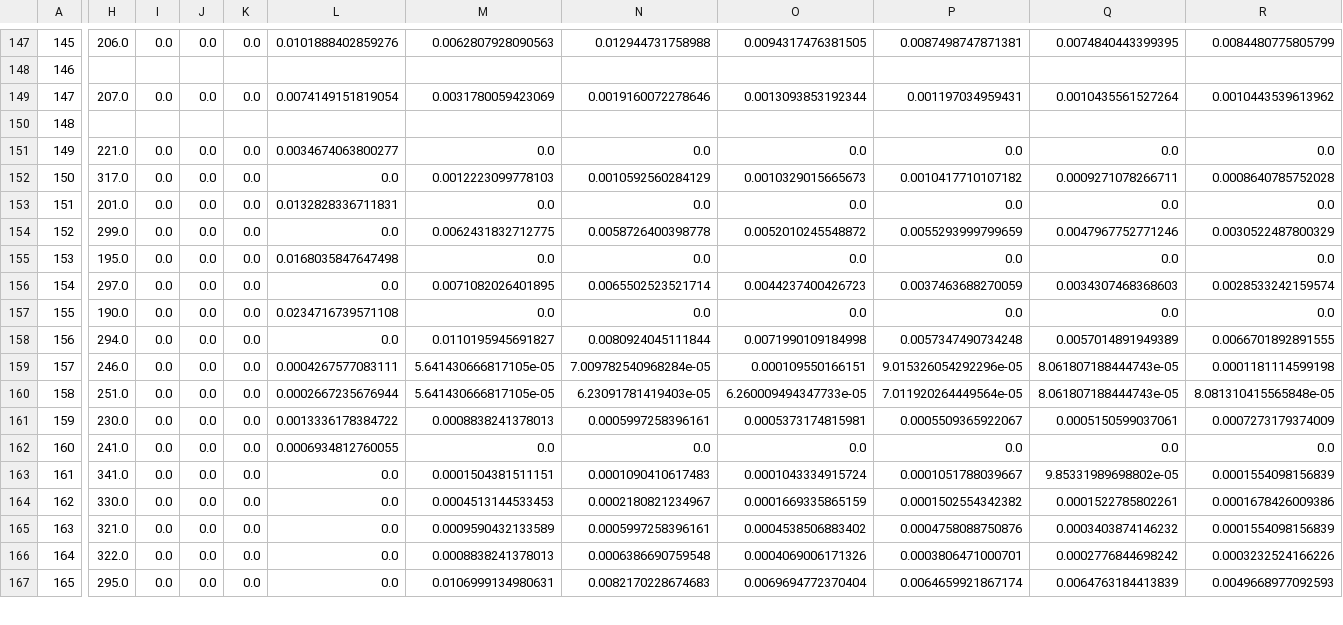
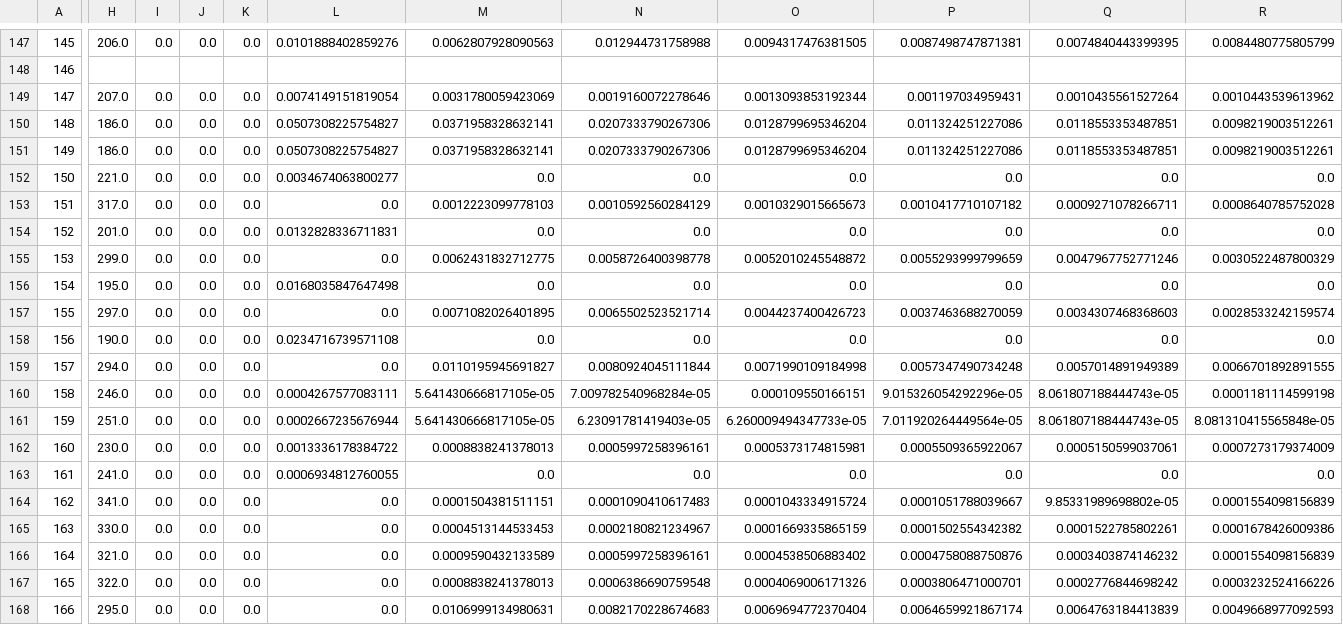
Before and after one commit to xiangze/toubou_vote_analysis, a CSV file: data/charname_music_points_ratio.csv, drawn as a sheet; only a part is shown, gaps mark what is left out; addresses are those after the commit; rows hold the shown columns only; the diff covers the shown part only; the diff names each change by its address in the sheet, - before the commit and + after, or states it on an @@ line.

Commit message:
colorful plot for indivisual character & music

```diff
--- a/data/charname_music_points_ratio.csv
+++ b/data/charname_music_points_ratio.csv
-H150: (empty)
+H150: 186.0
-I150: (empty)
+I150: 0.0
-J150: (empty)
+J150: 0.0
-K150: (empty)
+K150: 0.0
-L150: (empty)
+L150: 0.0507308225754827
-M150: (empty)
+M150: 0.0371958328632141
-N150: (empty)
+N150: 0.0207333790267306
-O150: (empty)
+O150: 0.0128799695346204
-P150: (empty)
+P150: 0.011324251227086
-Q150: (empty)
+Q150: 0.0118553353487851
-R150: (empty)
+R150: 0.0098219003512261
+row 151: 149 | 186.0 | 0.0 | 0.0 | 0.0 | 0.0507308225754827 | 0.0371958328632141 | 0.0207333790267306 | 0.0128799695346204 | 0.011324251227086 | 0.0118553353487851 | 0.0098219003512261
-A152: 149
+A152: 150
-A153: 150
+A153: 151
-A154: 151
+A154: 152
-A155: 152
+A155: 153
-A156: 153
+A156: 154
-A157: 154
+A157: 155
-A158: 155
+A158: 156
-A159: 156
+A159: 157
-A160: 157
+A160: 158
-A161: 158
+A161: 159
-A162: 159
+A162: 160
-A163: 160
+A163: 161
-A164: 161
+A164: 162
-A165: 162
+A165: 163
-A166: 163
+A166: 164
-A167: 164
+A167: 165
-A168: 165
+A168: 166
```
Also changed, not shown: 1 removed row and 19 edited cells elsewhere in this file, 2 other files.
